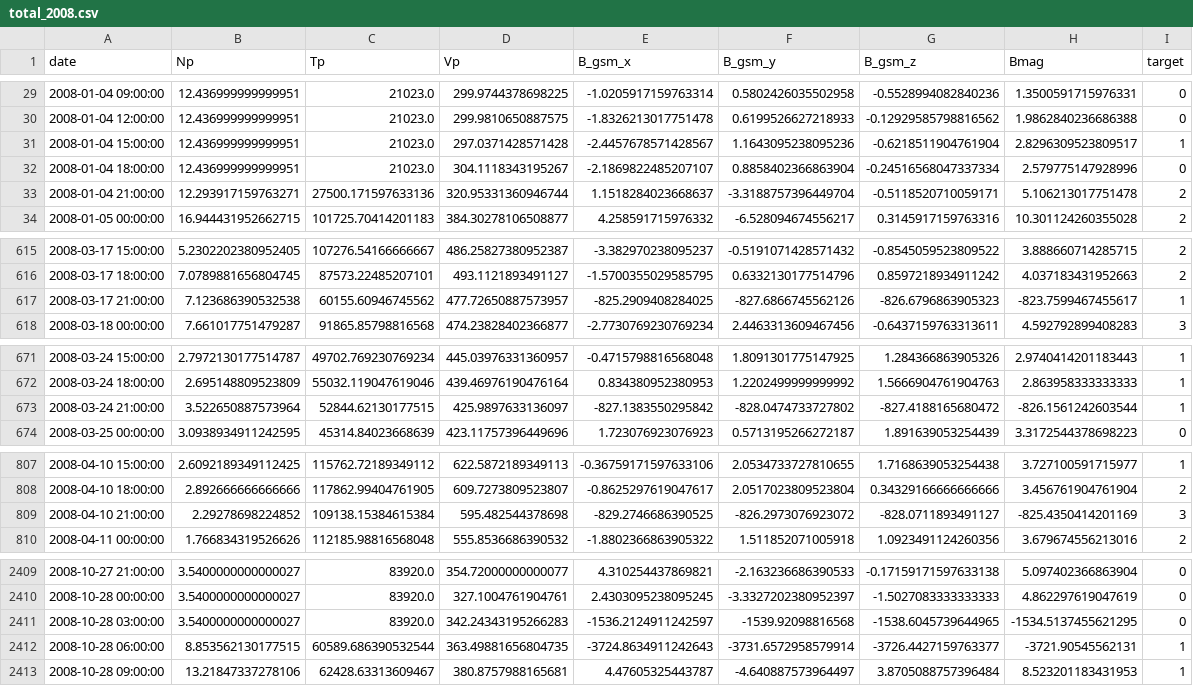
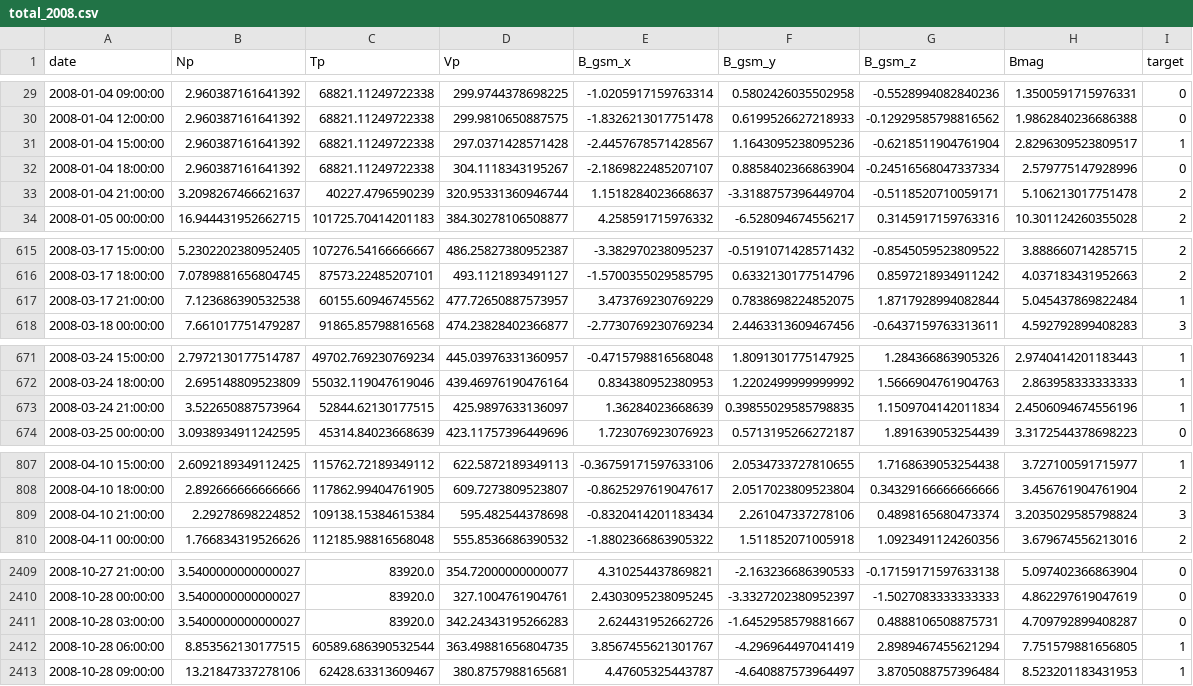
Before and after one commit to GDAI-inov/Space, a CSV file: proc_data/total/total_2008.csv, drawn as a sheet; only a part is shown, gaps mark what is left out; the diff covers the shown part only.

```diff
--- a/proc_data/total/total_2008.csv
+++ b/proc_data/total/total_2008.csv
@@ -29,6 +29,6 @@ date,Np,Tp,Vp,B_gsm_x,B_gsm_y,B_gsm_z,Bmag,target
-2008-01-04 09:00:00,12.436999999999951,21023.0,299.9744378698225,-1.0205917159763314,0.5802426035502958,-0.5528994082840236,1.3500591715976331,0
-2008-01-04 12:00:00,12.436999999999951,21023.0,299.9810650887575,-1.8326213017751478,0.6199526627218933,-0.12929585798816562,1.9862840236686388,0
-2008-01-04 15:00:00,12.436999999999951,21023.0,297.0371428571428,-2.4457678571428567,1.1643095238095236,-0.6218511904761904,2.8296309523809517,1
-2008-01-04 18:00:00,12.436999999999951,21023.0,304.1118343195267,-2.1869822485207107,0.8858402366863904,-0.24516568047337334,2.579775147928996,0
-2008-01-04 21:00:00,12.293917159763271,27500.171597633136,320.95331360946744,1.1518284023668637,-3.3188757396449704,-0.5118520710059171,5.106213017751478,2
+2008-01-04 09:00:00,2.960387161641392,68821.11249722338,299.9744378698225,-1.0205917159763314,0.5802426035502958,-0.5528994082840236,1.3500591715976331,0
+2008-01-04 12:00:00,2.960387161641392,68821.11249722338,299.9810650887575,-1.8326213017751478,0.6199526627218933,-0.12929585798816562,1.9862840236686388,0
+2008-01-04 15:00:00,2.960387161641392,68821.11249722338,297.0371428571428,-2.4457678571428567,1.1643095238095236,-0.6218511904761904,2.8296309523809517,1
+2008-01-04 18:00:00,2.960387161641392,68821.11249722338,304.1118343195267,-2.1869822485207107,0.8858402366863904,-0.24516568047337334,2.579775147928996,0
+2008-01-04 21:00:00,3.2098267466621637,40227.4796590239,320.95331360946744,1.1518284023668637,-3.3188757396449704,-0.5118520710059171,5.106213017751478,2
 2008-01-05 00:00:00,16.944431952662715,101725.70414201183,384.30278106508877,4.258591715976332,-6.528094674556217,0.3145917159763316,10.301124260355028,2
@@ -616,3 +616,3 @@ date,Np,Tp,Vp,B_gsm_x,B_gsm_y,B_gsm_z,Bmag,target
 2008-03-17 18:00:00,7.0789881656804745,87573.22485207101,493.1121893491127,-1.5700355029585795,0.6332130177514796,0.8597218934911242,4.037183431952663,2
-2008-03-17 21:00:00,7.123686390532538,60155.60946745562,477.72650887573957,-825.2909408284025,-827.6866745562126,-826.6796863905323,-823.7599467455617,1
+2008-03-17 21:00:00,7.123686390532538,60155.60946745562,477.72650887573957,3.473769230769229,0.7838698224852075,1.8717928994082844,5.045437869822484,1
 2008-03-18 00:00:00,7.661017751479287,91865.85798816568,474.23828402366877,-2.7730769230769234,2.4463313609467456,-0.6437159763313611,4.592792899408283,3
@@ -672,3 +672,3 @@ date,Np,Tp,Vp,B_gsm_x,B_gsm_y,B_gsm_z,Bmag,target
 2008-03-24 18:00:00,2.695148809523809,55032.119047619046,439.46976190476164,0.834380952380953,1.2202499999999992,1.5666904761904763,2.863958333333333,1
-2008-03-24 21:00:00,3.522650887573964,52844.62130177515,425.9897633136097,-827.1383550295842,-828.0474733727802,-827.4188165680472,-826.1561242603544,1
+2008-03-24 21:00:00,3.522650887573964,52844.62130177515,425.9897633136097,1.36284023668639,0.39855029585798835,1.1509704142011834,2.4506094674556196,1
 2008-03-25 00:00:00,3.0938934911242595,45314.84023668639,423.11757396449696,1.723076923076923,0.5713195266272187,1.891639053254439,3.3172544378698223,0
@@ -808,3 +808,3 @@ date,Np,Tp,Vp,B_gsm_x,B_gsm_y,B_gsm_z,Bmag,target
 2008-04-10 18:00:00,2.892666666666666,117862.99404761905,609.7273809523807,-0.8625297619047617,2.0517023809523804,0.34329166666666666,3.456761904761904,2
-2008-04-10 21:00:00,2.29278698224852,109138.15384615384,595.482544378698,-829.2746686390525,-826.2973076923072,-828.0711893491127,-825.4350414201169,3
+2008-04-10 21:00:00,2.29278698224852,109138.15384615384,595.482544378698,-0.8320414201183434,2.261047337278106,0.4898165680473374,3.2035029585798824,3
 2008-04-11 00:00:00,1.766834319526626,112185.98816568048,555.8536686390532,-1.8802366863905322,1.511852071005918,1.0923491124260356,3.679674556213016,2
@@ -2410,4 +2410,4 @@ date,Np,Tp,Vp,B_gsm_x,B_gsm_y,B_gsm_z,Bmag,target
 2008-10-28 00:00:00,3.5400000000000027,83920.0,327.1004761904761,2.4303095238095245,-3.3327202380952397,-1.5027083333333333,4.862297619047619,0
-2008-10-28 03:00:00,3.5400000000000027,83920.0,342.24343195266283,-1536.2124911242597,-1539.92098816568,-1538.6045739644965,-1534.5137455621295,0
-2008-10-28 06:00:00,8.853562130177515,60589.686390532544,363.49881656804735,-3724.8634911242643,-3731.6572958579914,-3726.4427159763377,-3721.90545562131,1
+2008-10-28 03:00:00,3.5400000000000027,83920.0,342.24343195266283,2.624431952662726,-1.6452958579881667,0.4888106508875731,4.709792899408287,0
+2008-10-28 06:00:00,8.853562130177515,60589.686390532544,363.49881656804735,3.8567455621301767,-4.296964497041419,2.8989467455621294,7.751579881656805,1
 2008-10-28 09:00:00,13.21847337278106,62428.63313609467,380.8757988165681,4.47605325443787,-4.640887573964497,3.8705088757396484,8.523201183431953,1
```
Also changed, not shown: 62 edited cells elsewhere in this file, proc_data/total/total_2000.csv, proc_data/total/total_2001.csv, 16 other files.
